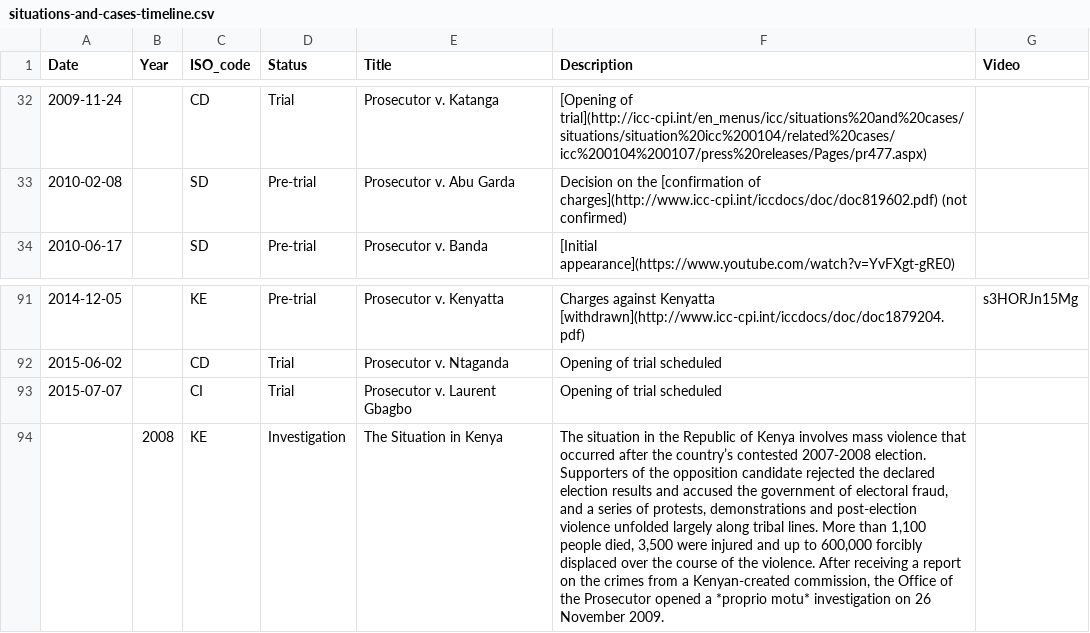
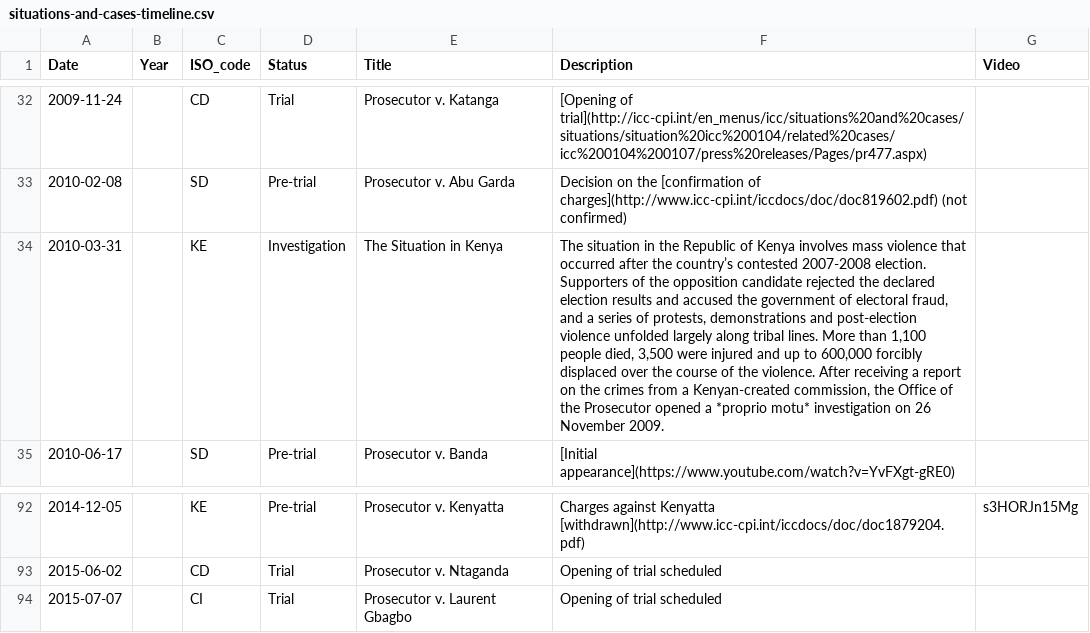
Before and after one commit to theNewDynamic/aba-icc, a CSV file: _data/situations-and-cases-timeline.csv, drawn as a sheet; only a part is shown, gaps mark what is left out; removed rows and columns are numbered as before the commit, all else as after; the diff names each change by its address in the sheet, - before the commit and + after, or states it on an @@ line.

Commit message:
Update situations-and-cases-timeline.csv

```diff
--- a/_data/situations-and-cases-timeline.csv
+++ b/_data/situations-and-cases-timeline.csv
+row 34: 2010-03-31 |  | KE | Investigation | The Situation in Kenya | The situation in the Republic of Kenya involves mass violence that occurred after the country’s contested 2007-2008 election. Supporters of the opposition candidate rejected the declared election results and accused the government of electoral fraud, and a series of protests, demonstrations and post-election violence unfolded largely along tribal lines. More than 1,100 people died, 3,500 were injured and up to 600,000 forcibly displaced over the course of the violence. After receiving a report on the crimes from a Kenyan-created commission, the Office of the Prosecutor opened a *proprio motu* investigation on 26 November 2009.
-row 94:  | 2008 | KE | Investigation | The Situation in Kenya | The situation in the Republic of Kenya involves mass violence that occurred after the country’s contested 2007-2008 election. Supporters of the opposition candidate rejected the declared election results and accused the government of electoral fraud, and a series of protests, demonstrations and post-election violence unfolded largely along tribal lines. More than 1,100 people died, 3,500 were injured and up to 600,000 forcibly displaced over the course of the violence. After receiving a report on the crimes from a Kenyan-created commission, the Office of the Prosecutor opened a *proprio motu* investigation on 26 November 2009.
```
